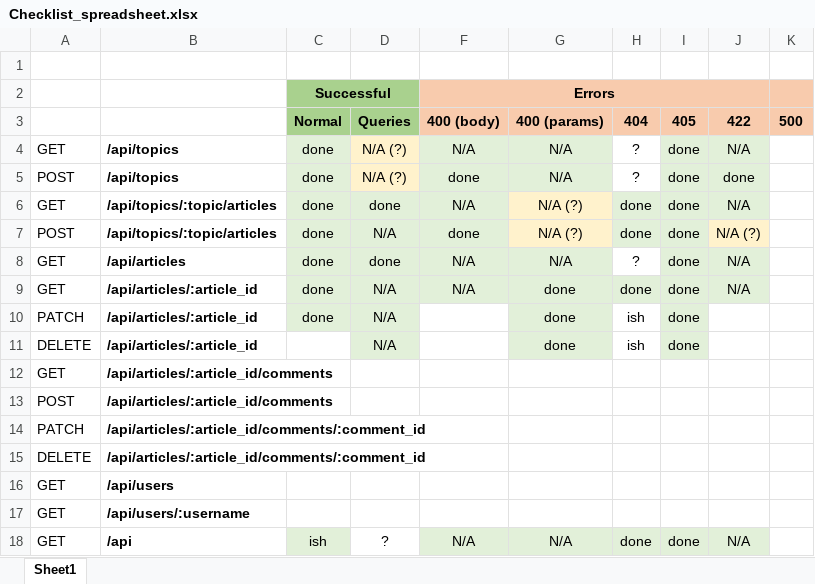
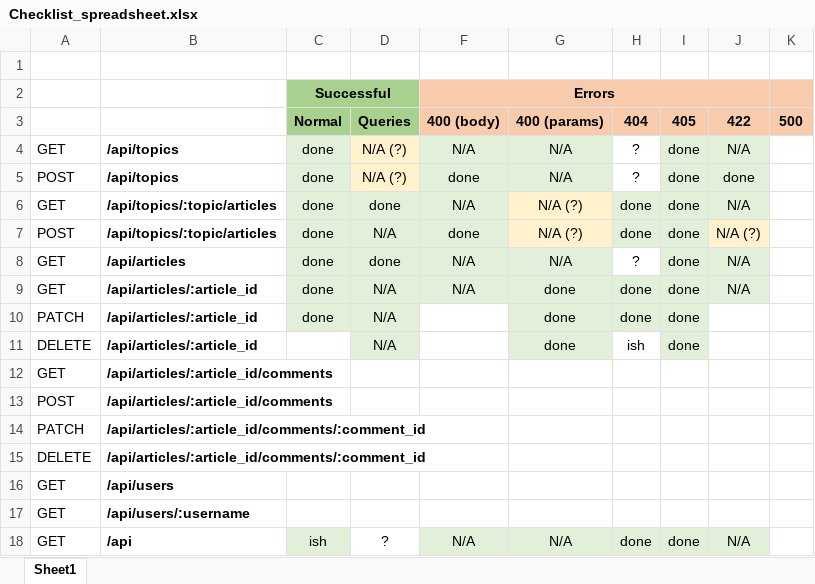
Before and after one commit to isabelmaccabee/northcoder-news-api, an Excel workbook: Checklist_spreadsheet.xlsx, sheet Sheet1, drawn as a sheet; values as stored, in another font and other column widths than the file's, no borders; the diff names each change by its address in the sheet, - before the commit and + after, or states it on an @@ line.

```diff
--- a/Checklist_spreadsheet.xlsx (sheet Sheet1)
+++ b/Checklist_spreadsheet.xlsx (sheet Sheet1)
-H10: ish
+H10: done
-H10 fill: none
+H10 fill: #E2F0D9
```
Also changed, not shown: 1 other file.
